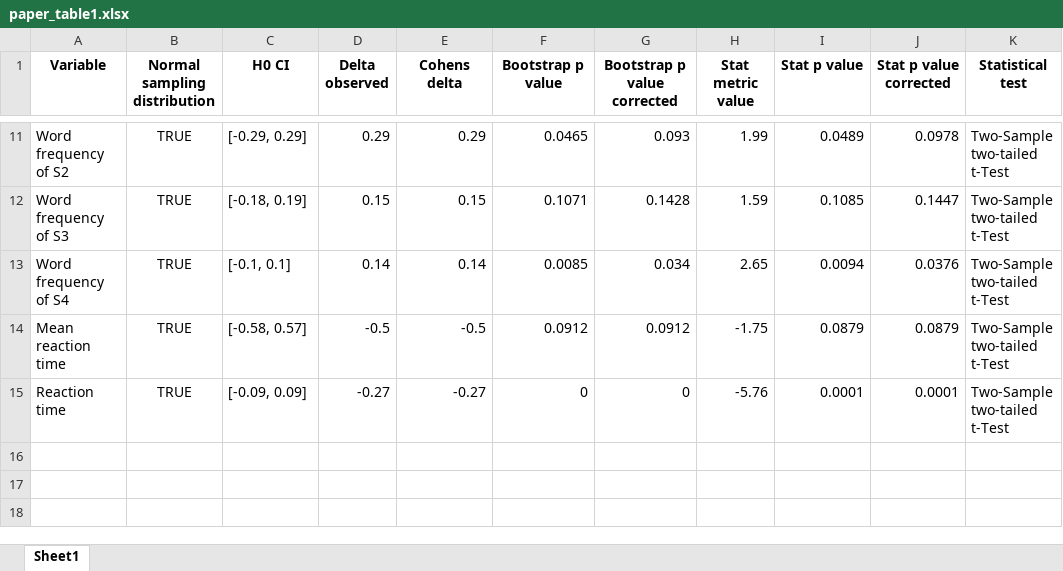
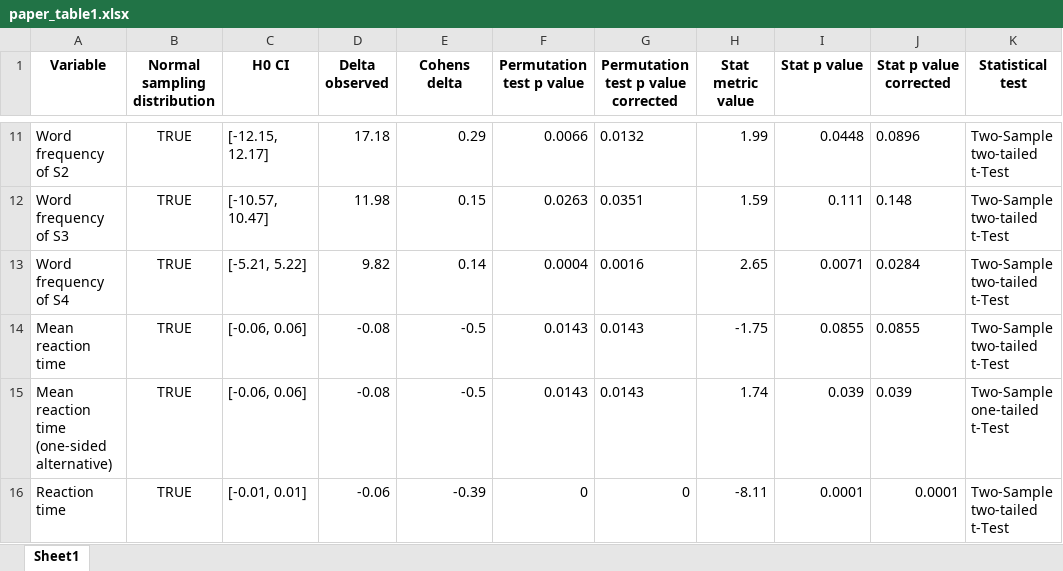
Before and after one commit to Aryunaa/Linguistics, an Excel workbook: pos_febr/results/paper_table1.xlsx, sheet Sheet1, drawn as a sheet; only a part is shown, gaps mark what is left out; values as stored, in another font and other column widths than the file's, no borders; addresses are those after the commit; the diff covers the shown part only; the diff names each change by its address in the sheet, - before the commit and + after, or states it on an @@ line.

```diff
--- a/pos_febr/results/paper_table1.xlsx (sheet Sheet1)
+++ b/pos_febr/results/paper_table1.xlsx (sheet Sheet1)
-F1: Bootstrap p value
+F1: Permutation test p value
-G1: Bootstrap p value corrected
+G1: Permutation test p value corrected
-C11 (H0 CI): [-0.29, 0.29]
+C11 (H0 CI): [-12.15, 12.17]
-D11 (Delta observed): 0.29
+D11 (Delta observed): 17.18
-F11 (Permutation test p value): 0.0465
+F11 (Permutation test p value): 0.0066
-G11: 0.093
+G11: 0.0132
-I11 (Stat p value): 0.0489
+I11 (Stat p value): 0.0448
-J11 (Stat p value corrected): 0.0978
+J11 (Stat p value corrected): 0.0896
-C12 (H0 CI): [-0.18, 0.19]
+C12 (H0 CI): [-10.57, 10.47]
-D12 (Delta observed): 0.15
+D12 (Delta observed): 11.98
-F12 (Permutation test p value): 0.1071
+F12 (Permutation test p value): 0.0263
-G12: 0.1428
+G12: 0.0351
-I12 (Stat p value): 0.1085
+I12 (Stat p value): 0.111
-J12 (Stat p value corrected): 0.1447
+J12 (Stat p value corrected): 0.148
-C13 (H0 CI): [-0.1, 0.1]
+C13 (H0 CI): [-5.21, 5.22]
-D13 (Delta observed): 0.14
+D13 (Delta observed): 9.82
-F13 (Permutation test p value): 0.0085
+F13 (Permutation test p value): 0.0004
-G13: 0.034
+G13: 0.0016
-I13 (Stat p value): 0.0094
+I13 (Stat p value): 0.0071
-J13 (Stat p value corrected): 0.0376
+J13 (Stat p value corrected): 0.0284
-C14 (H0 CI): [-0.58, 0.57]
+C14 (H0 CI): [-0.06, 0.06]
-D14 (Delta observed): -0.5
+D14 (Delta observed): -0.08
-F14 (Permutation test p value): 0.0912
+F14 (Permutation test p value): 0.0143
-G14: 0.0912
+G14: 0.0143
-I14 (Stat p value): 0.0879
+I14 (Stat p value): 0.0855
-J14 (Stat p value corrected): 0.0879
+J14 (Stat p value corrected): 0.0855
+row 15: Mean reaction time (one-sided alternative) | TRUE | [-0.06, 0.06] | -0.08 | -0.5 | 0.0143 | 0.0143 | 1.74 | 0.039 | 0.039 | Two-Sample one-tailed t-Test
-C16 (H0 CI): [-0.09, 0.09]
+C16 (H0 CI): [-0.01, 0.01]
-D16 (Delta observed): -0.27
+D16 (Delta observed): -0.06
-E16 (Cohens delta): -0.27
+E16 (Cohens delta): -0.39
-H16 (Stat metric value): -5.76
+H16 (Stat metric value): -8.11
```
Also changed, not shown: 60 edited cells and cell formats elsewhere in this sheet, 32 other files.
